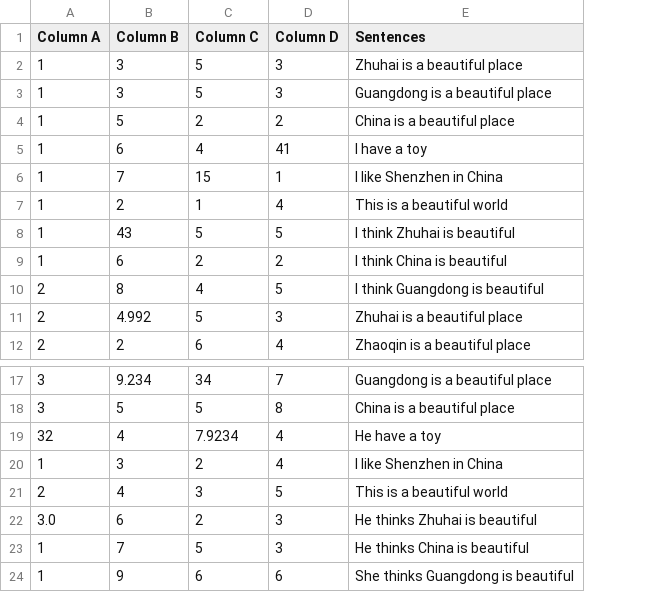
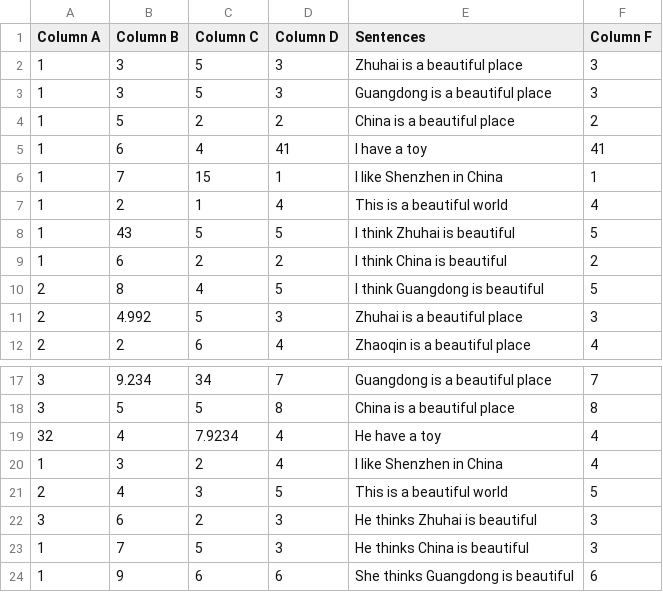
Before and after one commit to LittleS-zh/FYP_DataCleaningSoftware, a CSV file: Proving_Ground/testFile_withoutNaN.csv, drawn as a sheet; only a part is shown, gaps mark what is left out; the diff names each change by its address in the sheet, - before the commit and + after, or states it on an @@ line.

Commit message:
detect outlier with all attribute: now the function can include text and delete nan value automatically, but didn't implement to the html yet

```diff
--- a/Proving_Ground/testFile_withoutNaN.csv
+++ b/Proving_Ground/testFile_withoutNaN.csv
+column F (Column F), rows 2-12: 3 | 3 | 2 | 41 | 1 | 4 | 5 | 2 | 5 | 3 | 4; rows 17-24: 7 | 8 | 4 | 4 | 5 | 3 | 3 | 6
-A22 (Column A): 3.0
+A22 (Column A): 3
```
Also changed, not shown: 5 other files.
